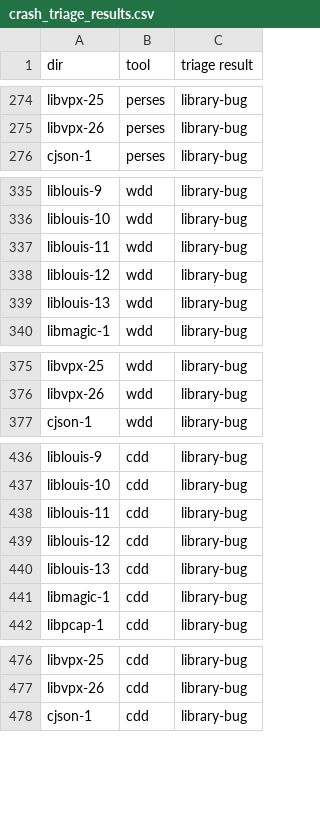
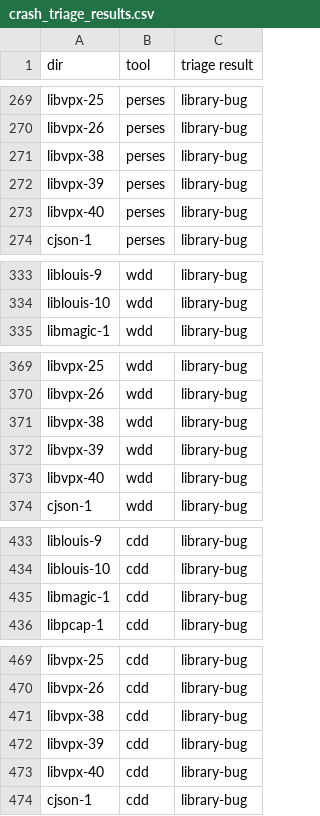
Before and after one commit to FuzzAnything/HarnessMinimizer, a CSV file: crash_triage_results.csv, drawn as a sheet; only a part is shown, gaps mark what is left out; the diff covers the shown part only.

```diff
--- a/crash_triage_results.csv
+++ b/crash_triage_results.csv
@@ -275,2 +270,5 @@ libvpx-25,perses,library-bug
 libvpx-26,perses,library-bug
+libvpx-38,perses,library-bug
+libvpx-39,perses,library-bug
+libvpx-40,perses,library-bug
 cjson-1,perses,library-bug
@@ -336,5 +334,2 @@ liblouis-9,wdd,library-bug
 liblouis-10,wdd,library-bug
-liblouis-11,wdd,library-bug
-liblouis-12,wdd,library-bug
-liblouis-13,wdd,library-bug
 libmagic-1,wdd,library-bug
@@ -376,2 +370,5 @@ libvpx-25,wdd,library-bug
 libvpx-26,wdd,library-bug
+libvpx-38,wdd,library-bug
+libvpx-39,wdd,library-bug
+libvpx-40,wdd,library-bug
 cjson-1,wdd,library-bug
@@ -437,5 +434,2 @@ liblouis-9,cdd,library-bug
 liblouis-10,cdd,library-bug
-liblouis-11,cdd,library-bug
-liblouis-12,cdd,library-bug
-liblouis-13,cdd,library-bug
 libmagic-1,cdd,library-bug
@@ -477,2 +470,5 @@ libvpx-25,cdd,library-bug
 libvpx-26,cdd,library-bug
+libvpx-38,cdd,library-bug
+libvpx-39,cdd,library-bug
+libvpx-40,cdd,library-bug
 cjson-1,cdd,library-bug
```
Also changed, not shown: 11 added rows and 19 removed rows elsewhere in this file, 2 other files.
